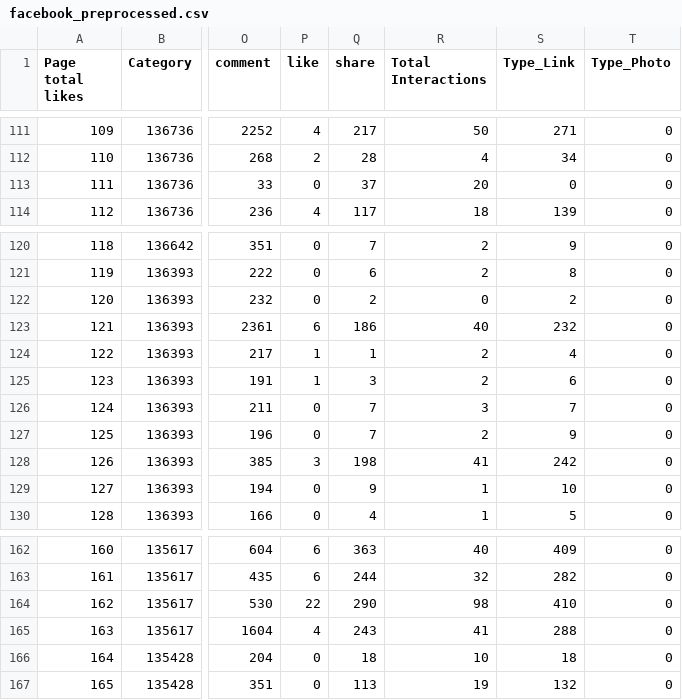
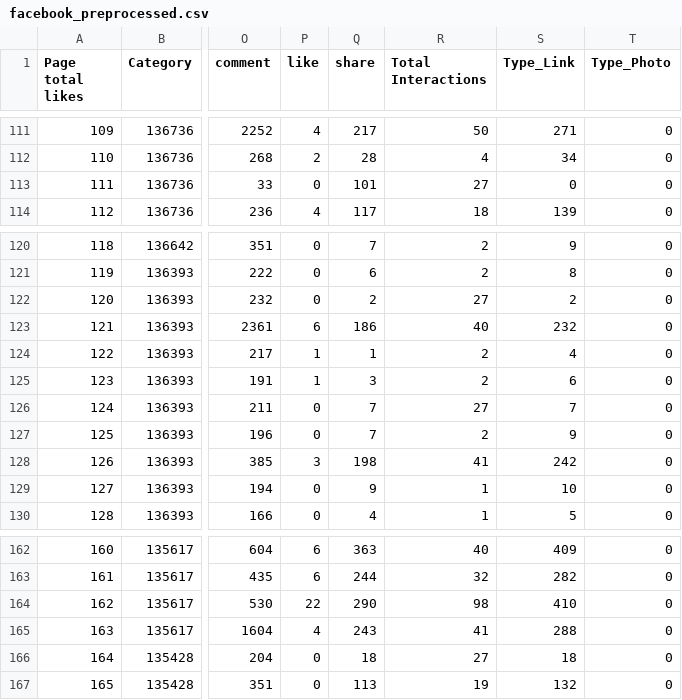
Before and after one commit to vibin17/DataAnalysis, a CSV file: data/regression/facebook_preprocessed.csv, drawn as a sheet; only a part is shown, gaps mark what is left out; the diff names each change by its address in the sheet, - before the commit and + after, or states it on an @@ line.

```diff
--- a/data/regression/facebook_preprocessed.csv
+++ b/data/regression/facebook_preprocessed.csv
-Q113 (share): 37
+Q113 (share): 101
-R113 (Total Interactions): 20
+R113 (Total Interactions): 27
-R122 (Total Interactions): 0
+R122 (Total Interactions): 27
-R126 (Total Interactions): 3
+R126 (Total Interactions): 27
-R166 (Total Interactions): 10
+R166 (Total Interactions): 27
```
Also changed, not shown: 2 other files.
